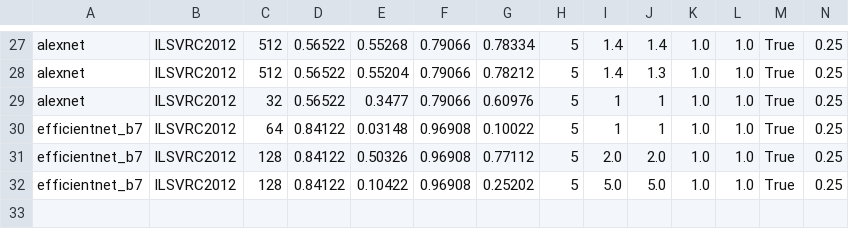
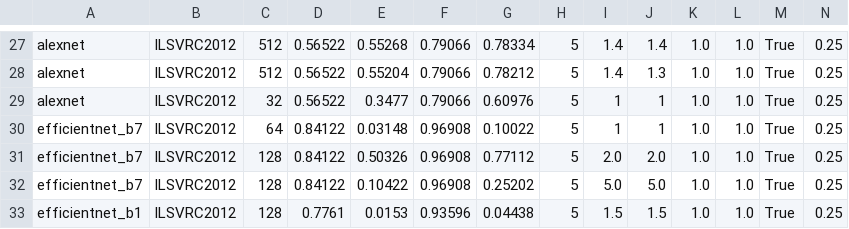
Before and after one commit to YixuanSeanZhou/Quantized_Neural_Nets, a CSV file: logs/Quantization_Log.csv, drawn as a sheet; only a part is shown, gaps mark what is left out; rows hold the shown columns only; the diff names each change by its address in the sheet, - before the commit and + after, or states it on an @@ line.

```diff
--- a/logs/Quantization_Log.csv
+++ b/logs/Quantization_Log.csv
+row 33: efficientnet_b1 | ILSVRC2012 | 128 | 0.7761 | 0.0153 | 0.93596 | 0.04438 | 5 | 1.5 | 1.5 | 1.0 | 1.0 | True | 0.25
```
Also changed, not shown: 4 other files.
